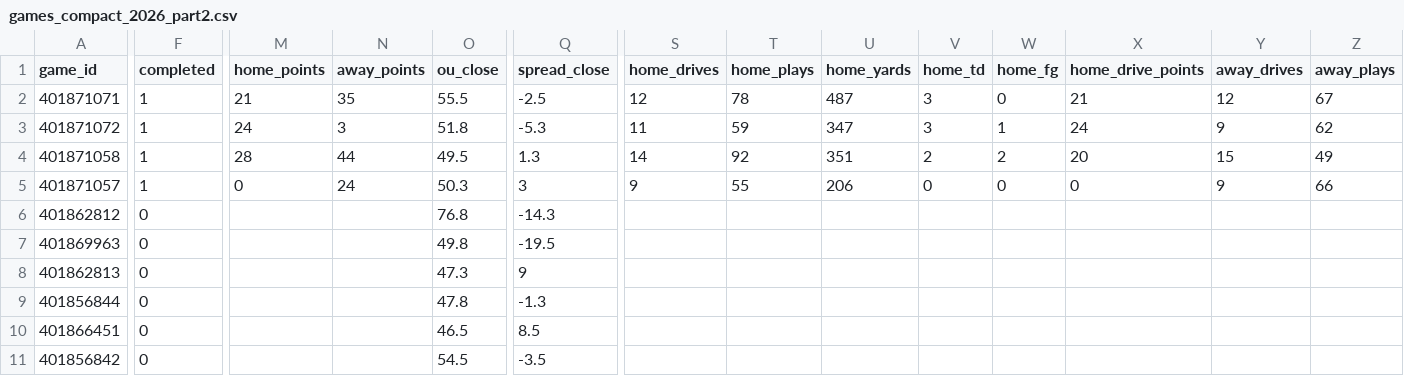
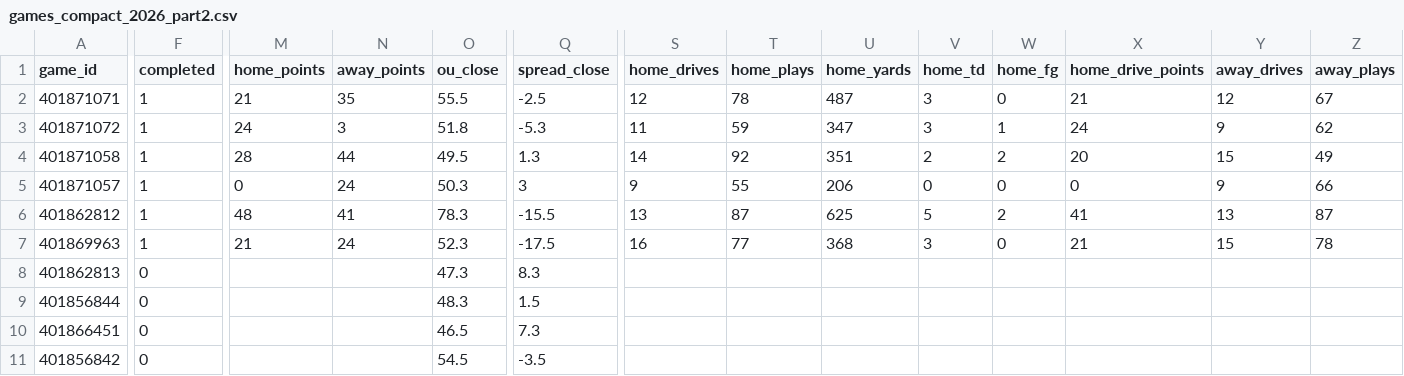
Before and after one commit to matthewrichey3317/cfb-data, a CSV file: export/games_compact_2026_part2.csv, drawn as a sheet; only a part is shown, gaps mark what is left out; the diff covers the shown part only; the diff names each change by its address in the sheet, - before the commit and + after, or states it on an @@ line.

```diff
--- a/export/games_compact_2026_part2.csv
+++ b/export/games_compact_2026_part2.csv
-F6:F7 (completed): 0
+F6:F7 (completed): 1
-M6 (home_points): (empty)
+M6 (home_points): 48
-N6 (away_points): (empty)
+N6 (away_points): 41
-O6 (ou_close): 76.8
+O6 (ou_close): 78.3
-Q6 (spread_close): -14.3
+Q6 (spread_close): -15.5
-S6 (home_drives): (empty)
+S6 (home_drives): 13
-T6 (home_plays): (empty)
+T6 (home_plays): 87
-U6 (home_yards): (empty)
+U6 (home_yards): 625
-V6 (home_td): (empty)
+V6 (home_td): 5
-W6 (home_fg): (empty)
+W6 (home_fg): 2
-X6 (home_drive_points): (empty)
+X6 (home_drive_points): 41
-Y6 (away_drives): (empty)
+Y6 (away_drives): 13
-Z6 (away_plays): (empty)
+Z6 (away_plays): 87
-M7 (home_points): (empty)
+M7 (home_points): 21
-N7 (away_points): (empty)
+N7 (away_points): 24
-O7 (ou_close): 49.8
+O7 (ou_close): 52.3
-Q7 (spread_close): -19.5
+Q7 (spread_close): -17.5
-S7 (home_drives): (empty)
+S7 (home_drives): 16
-T7 (home_plays): (empty)
+T7 (home_plays): 77
-U7 (home_yards): (empty)
+U7 (home_yards): 368
-V7 (home_td): (empty)
+V7 (home_td): 3
-W7 (home_fg): (empty)
+W7 (home_fg): 0
-X7 (home_drive_points): (empty)
+X7 (home_drive_points): 21
-Y7 (away_drives): (empty)
+Y7 (away_drives): 15
-Z7 (away_plays): (empty)
+Z7 (away_plays): 78
-Q8 (spread_close): 9
+Q8 (spread_close): 8.3
-O9 (ou_close): 47.8
+O9 (ou_close): 48.3
-Q9 (spread_close): -1.3
+Q9 (spread_close): 1.5
-Q10 (spread_close): 8.5
+Q10 (spread_close): 7.3
```
Also changed, not shown: 64 edited cells elsewhere in this file, data/games_2026.csv, data/lines_2026.csv, 4 other files.
